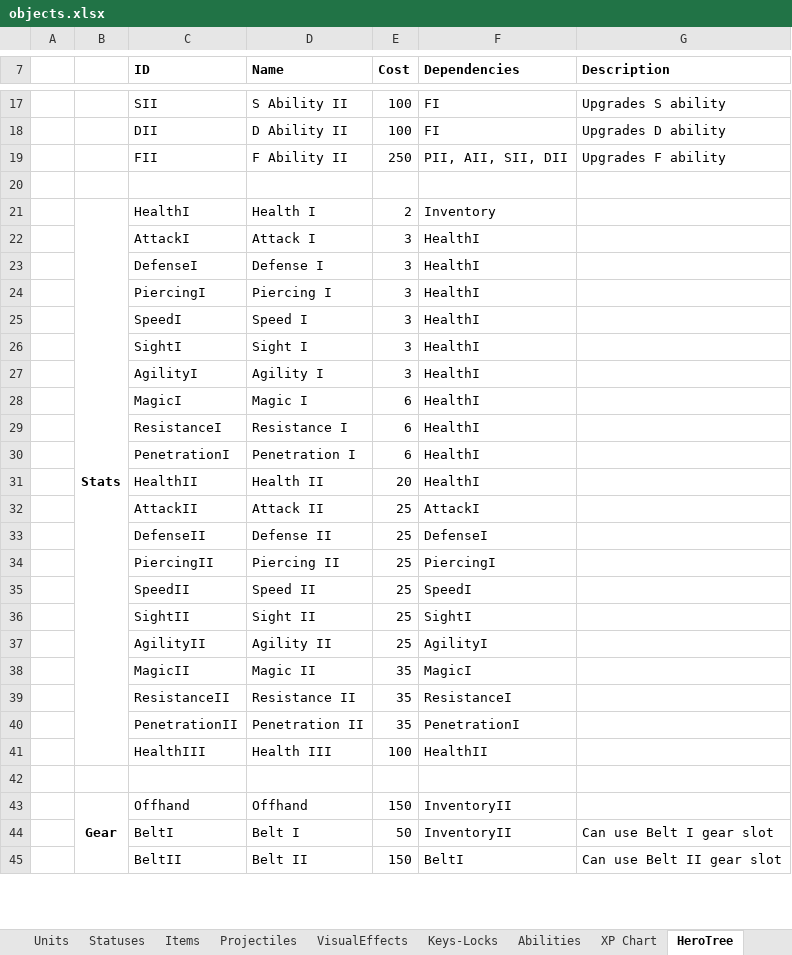
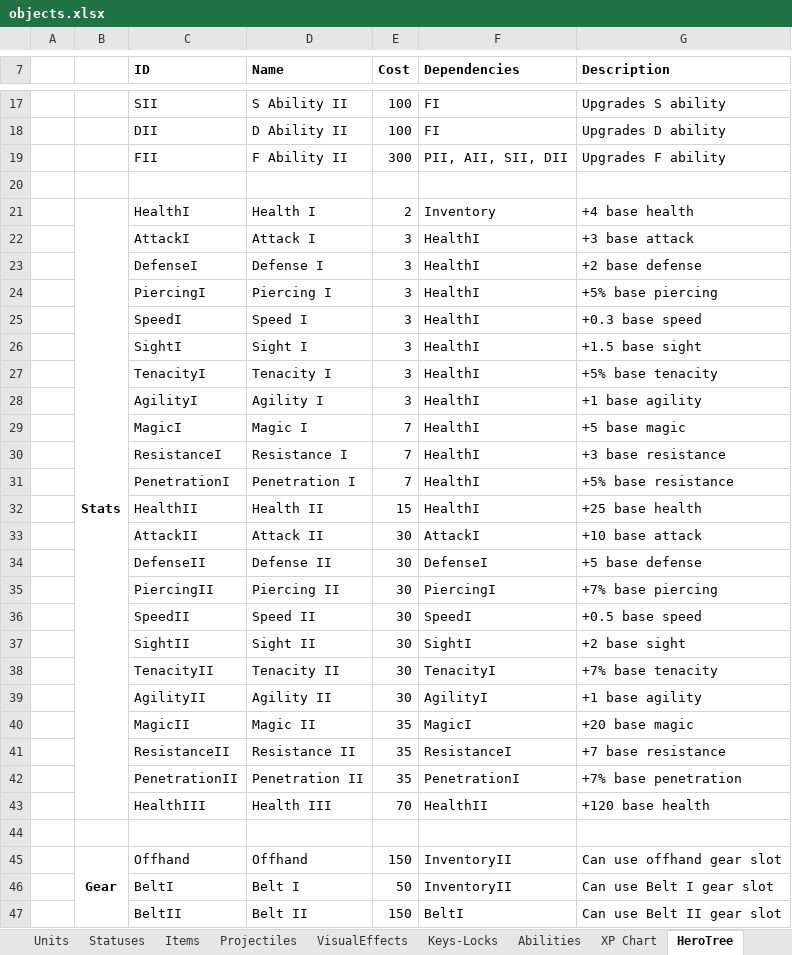
Before and after one commit to dgray001/LNZ, an Excel workbook: objects.xlsx, sheet HeroTree, drawn as a sheet; only a part is shown, gaps mark what is left out; values as stored, in another font and other column widths than the file's, no borders; addresses are those after the commit; the diff covers the shown part only; the diff names each change by its address in the sheet, - before the commit and + after, or states it on an @@ line.

Commit message:
v0.6.7j: HeroTree fully functional

```diff
--- a/objects.xlsx (sheet HeroTree)
+++ b/objects.xlsx (sheet HeroTree)
-E19 (Cost): 250
+E19 (Cost): 300
-G21 (Description): (empty)
+G21 (Description): +4 base health
-G22 (Description): (empty)
+G22 (Description): +3 base attack
-G23 (Description): (empty)
+G23 (Description): +2 base defense
-G24 (Description): (empty)
+G24 (Description): +5% base piercing
-G25 (Description): (empty)
+G25 (Description): +0.3 base speed
-G26 (Description): (empty)
+G26 (Description): +1.5 base sight
+row 27:  |  | TenacityI | Tenacity I | 3 | HealthI | +5% base tenacity
-G28 (Description): (empty)
+G28 (Description): +1 base agility
-E29:E31 (Cost): 6
+E29:E31 (Cost): 7
-G29 (Description): (empty)
+G29 (Description): +5 base magic
-G30 (Description): (empty)
+G30 (Description): +3 base resistance
-G31 (Description): (empty)
+G31 (Description): +5% base resistance
-E32 (Cost): 20
+E32 (Cost): 15
-G32 (Description): (empty)
+G32 (Description): +25 base health
-E33:E37 (Cost): 25
+E33:E37 (Cost): 30
-G33 (Description): (empty)
+G33 (Description): +10 base attack
-G34 (Description): (empty)
+G34 (Description): +5 base defense
-G35 (Description): (empty)
+G35 (Description): +7% base piercing
-G36 (Description): (empty)
+G36 (Description): +0.5 base speed
-G37 (Description): (empty)
+G37 (Description): +2 base sight
+row 38:  |  | TenacityII | Tenacity II | 30 | TenacityI | +7% base tenacity
-E39 (Cost): 25
+E39 (Cost): 30
-G39 (Description): (empty)
+G39 (Description): +1 base agility
-G40 (Description): (empty)
+G40 (Description): +20 base magic
-G41 (Description): (empty)
+G41 (Description): +7 base resistance
-G42 (Description): (empty)
+G42 (Description): +7% base penetration
-E43 (Cost): 100
+E43 (Cost): 70
-G43 (Description): (empty)
+G43 (Description): +120 base health
-G45 (Description): (empty)
+G45 (Description): Can use offhand gear slot
```
Also changed, not shown: 6 added rows and 12 edited cells elsewhere in this sheet, 5 other files.
